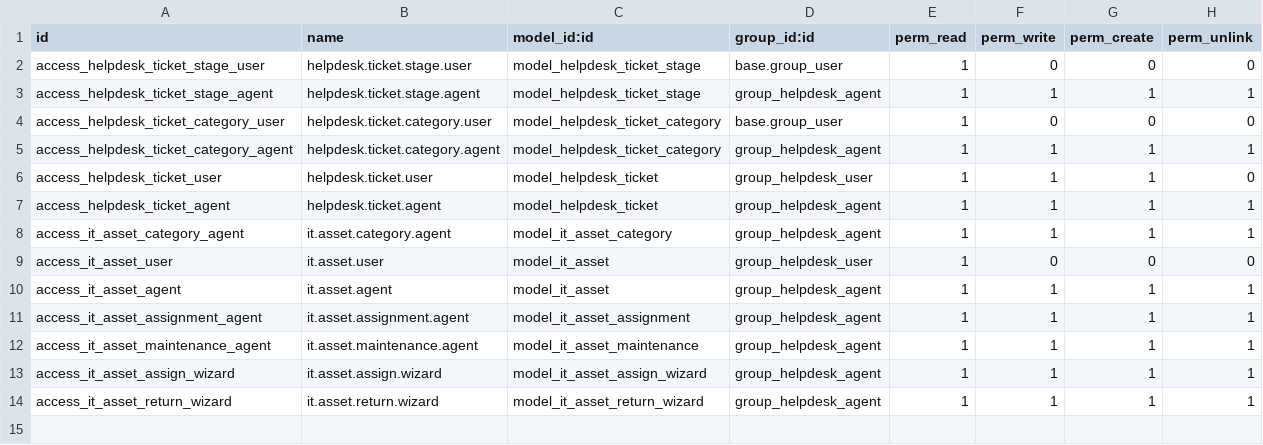
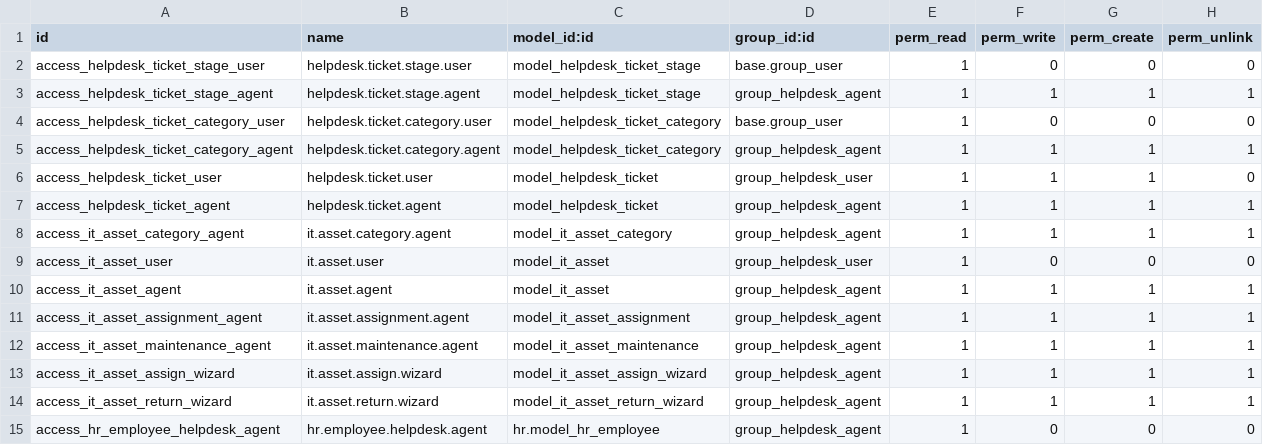
Before and after one commit to mohammedJ-Sadiq/KSW, a CSV file: custom_addons/KSW/KSW_helpdesk/security/ir.model.access.csv, drawn as a sheet.

```diff
--- a/custom_addons/KSW/KSW_helpdesk/security/ir.model.access.csv
+++ b/custom_addons/KSW/KSW_helpdesk/security/ir.model.access.csv
@@ -14 +14,2 @@ access_it_asset_assign_wizard,it.asset.assign.wizard,model_it_asset_assign_wizar
 access_it_asset_return_wizard,it.asset.return.wizard,model_it_asset_return_wizard,group_helpdesk_agent,1,1,1,1
+access_hr_employee_helpdesk_agent,hr.employee.helpdesk.agent,hr.model_hr_employee,group_helpdesk_agent,1,0,0,0
```
Also changed, not shown: custom_addons/KSW/KSW_workshop/security/ir.model.access.csv, 41 other files.
